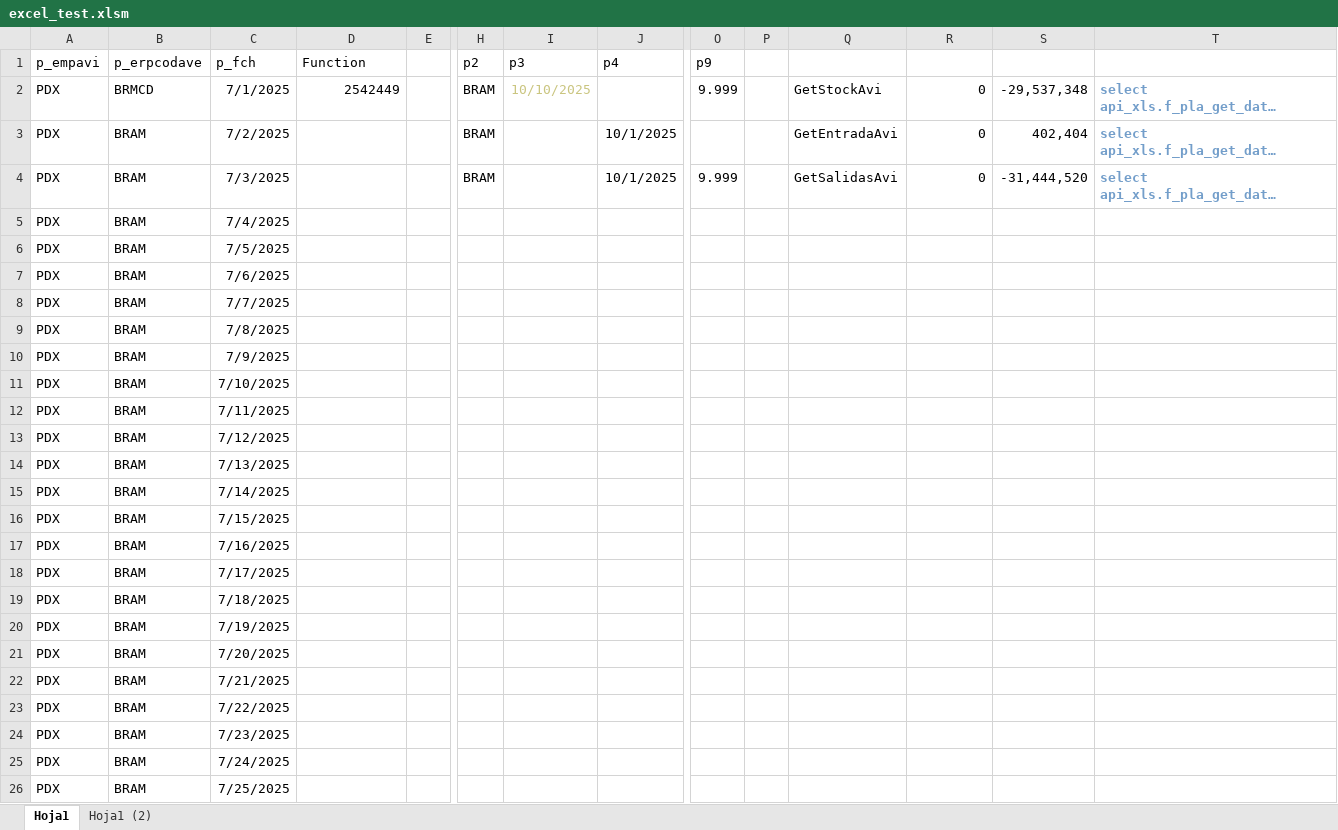
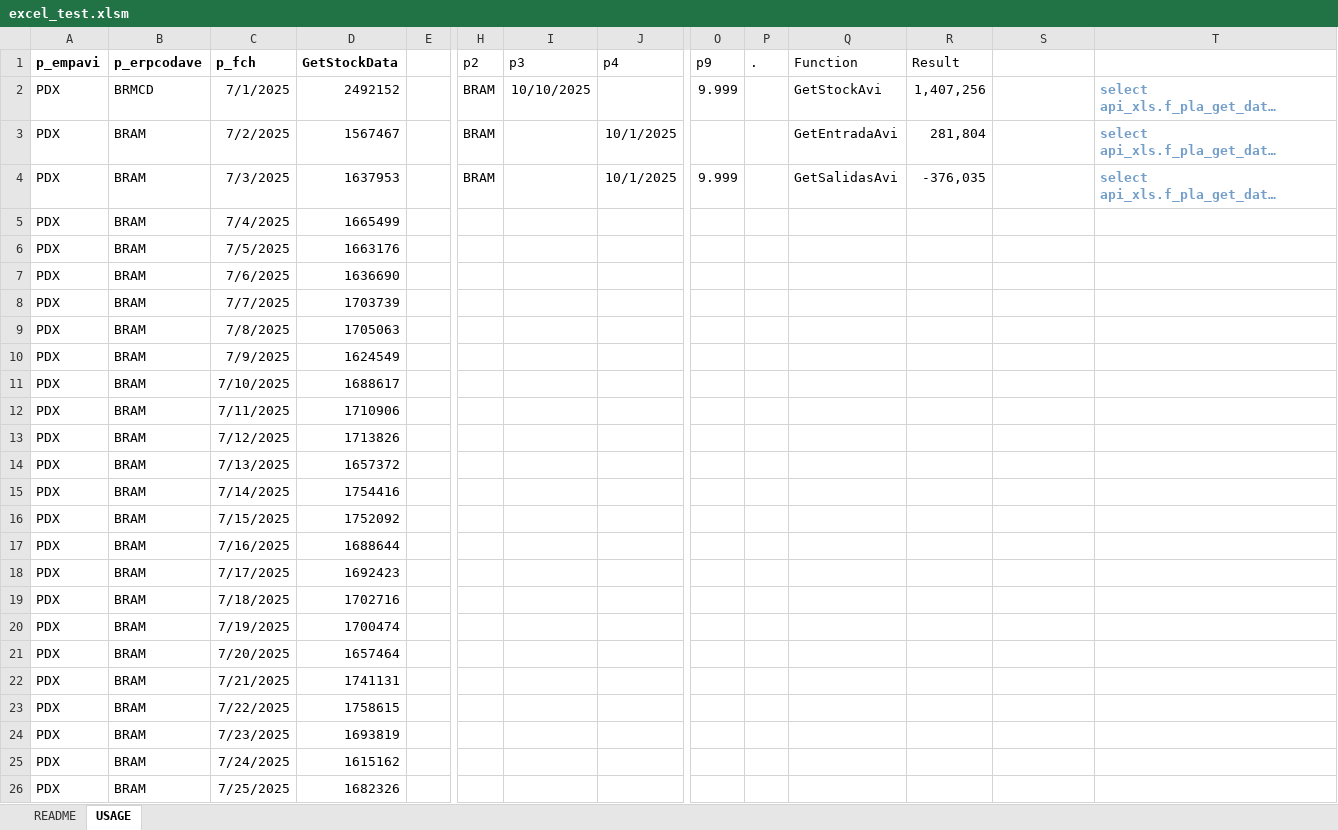
Before and after one commit to rjardi/postgresql-xls-integration, an Excel workbook: excel_test.xlsm, sheet USAGE, drawn as a sheet; only a part is shown, gaps mark what is left out; long unchanged cells end in …; values as stored, in another font and other column widths than the file's, no borders; table styles not drawn; the diff covers the shown part only; the diff names each change by its address in the sheet, - before the commit and + after, or states it on an @@ line.

Commit message:
feat: added 3 functions more for Postgres integration

```diff
--- a/excel_test.xlsm (sheet USAGE)
+++ b/excel_test.xlsm (sheet USAGE)
-sheet tab: Hoja1
+sheet tab: USAGE
-sheet tab: Hoja1 (2)
+sheet tab: README
@@ sheet tab order changed: README | USAGE @@
-A1:D1 bold: off
+A1:D1 bold: on
-D1: Function
+D1: GetStockData
-P1: (empty)
+P1: .
-Q1: (empty)
+Q1: Function
-R1: (empty)
+R1: Result
-D2 (GetStockData): 2542449
+D2 (GetStockData): 2492152
-I2 text colour: #CAC580
+I2 text colour: black
-R2 (Result): 0
+R2 (Result): 1,407,256
-S2: -29,537,348
+S2: (empty)
-D3 (GetStockData): (empty)
+D3 (GetStockData): 1567467
-R3 (Result): 0
+R3 (Result): 281,804
-S3: 402,404
+S3: (empty)
-D4 (GetStockData): (empty)
+D4 (GetStockData): 1637953
-R4 (Result): 0
+R4 (Result): -376,035
-S4: -31,444,520
+S4: (empty)
-D5 (GetStockData): (empty)
+D5 (GetStockData): 1665499
-D6 (GetStockData): (empty)
+D6 (GetStockData): 1663176
-D7 (GetStockData): (empty)
+D7 (GetStockData): 1636690
-D8 (GetStockData): (empty)
+D8 (GetStockData): 1703739
-D9 (GetStockData): (empty)
+D9 (GetStockData): 1705063
-D10 (GetStockData): (empty)
+D10 (GetStockData): 1624549
-D11 (GetStockData): (empty)
+D11 (GetStockData): 1688617
-D12 (GetStockData): (empty)
+D12 (GetStockData): 1710906
-D13 (GetStockData): (empty)
+D13 (GetStockData): 1713826
-D14 (GetStockData): (empty)
+D14 (GetStockData): 1657372
-D15 (GetStockData): (empty)
+D15 (GetStockData): 1754416
-D16 (GetStockData): (empty)
+D16 (GetStockData): 1752092
-D17 (GetStockData): (empty)
+D17 (GetStockData): 1688644
-D18 (GetStockData): (empty)
+D18 (GetStockData): 1692423
-D19 (GetStockData): (empty)
+D19 (GetStockData): 1702716
-D20 (GetStockData): (empty)
+D20 (GetStockData): 1700474
-D21 (GetStockData): (empty)
+D21 (GetStockData): 1657464
-D22 (GetStockData): (empty)
+D22 (GetStockData): 1741131
-D23 (GetStockData): (empty)
+D23 (GetStockData): 1758615
-D24 (GetStockData): (empty)
+D24 (GetStockData): 1693819
-D25 (GetStockData): (empty)
+D25 (GetStockData): 1615162
-D26 (GetStockData): (empty)
+D26 (GetStockData): 1682326
```
Also changed, not shown: 74 edited cells elsewhere in this sheet, 1 other file.
